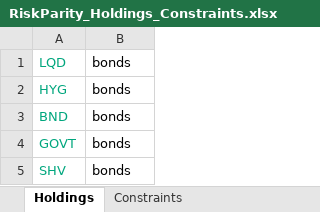
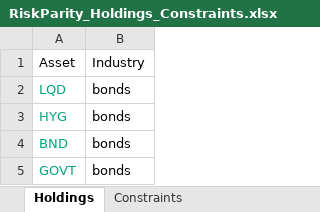
Before and after one commit to webclinic017/RiskParity, an Excel workbook: RiskParity_Holdings_Constraints.xlsx, sheet Holdings, drawn as a sheet; only a part is shown; the shorter side is filled out with more unchanged rows; values as stored, in another font and other column widths than the file's, no borders; the diff names each change by its address in the sheet, - before the commit and + after, or states it on an @@ line.

Commit message:
fixes

```diff
--- a/RiskParity_Holdings_Constraints.xlsx (sheet Holdings)
+++ b/RiskParity_Holdings_Constraints.xlsx (sheet Holdings)
+row 1: Asset | Industry
```
